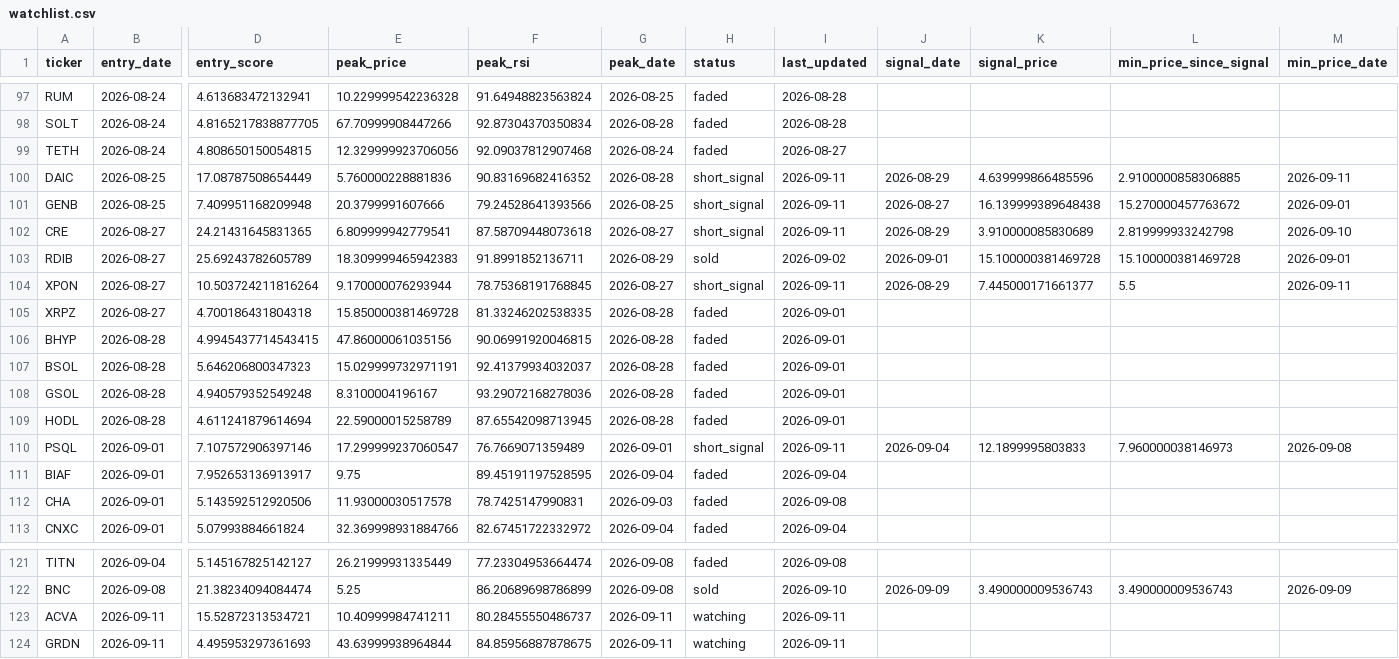
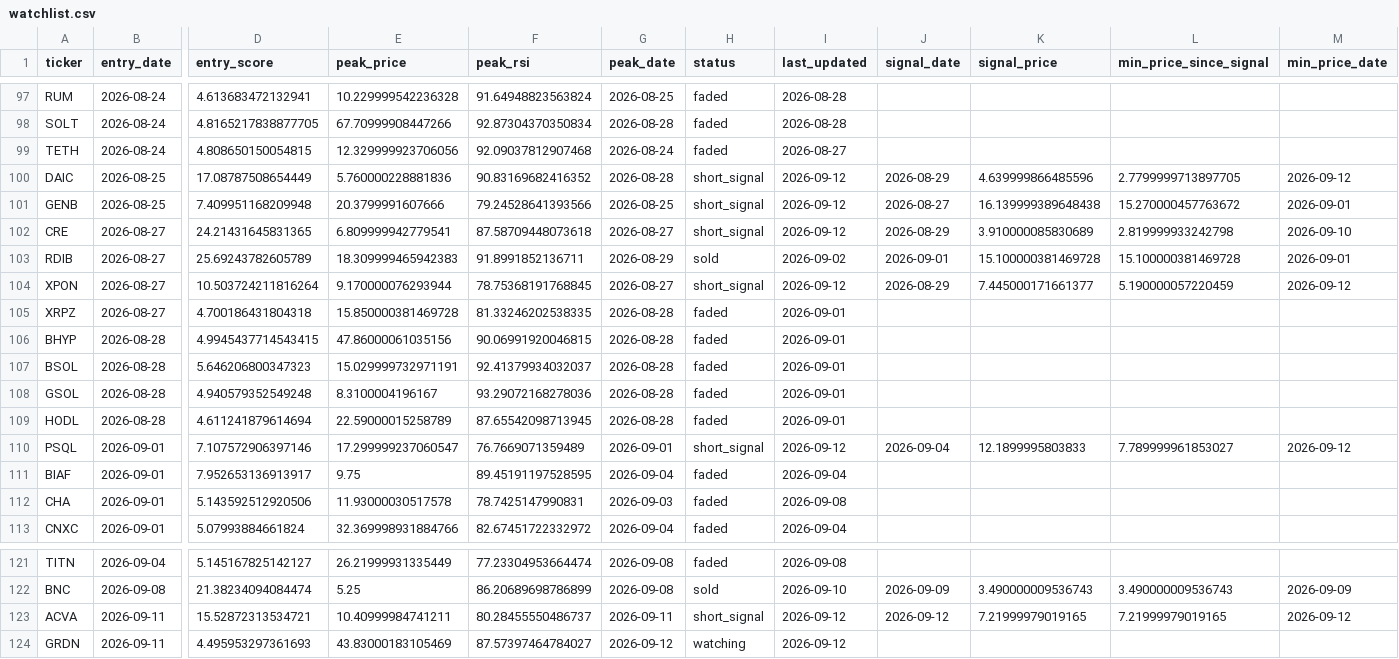
Before and after one commit to kgb1970-gh/stock-crash-tracker, a CSV file: data/watchlist.csv, drawn as a sheet; only a part is shown, gaps mark what is left out; the diff names each change by its address in the sheet, - before the commit and + after, or states it on an @@ line.

```diff
--- a/data/watchlist.csv
+++ b/data/watchlist.csv
-I100:I102 (last_updated): 2026-09-11
+I100:I102 (last_updated): 2026-09-12
-L100 (min_price_since_signal): 2.9100000858306885
+L100 (min_price_since_signal): 2.7799999713897705
-M100 (min_price_date): 2026-09-11
+M100 (min_price_date): 2026-09-12
-I104 (last_updated): 2026-09-11
+I104 (last_updated): 2026-09-12
-L104 (min_price_since_signal): 5.5
+L104 (min_price_since_signal): 5.190000057220459
-M104 (min_price_date): 2026-09-11
+M104 (min_price_date): 2026-09-12
-I110 (last_updated): 2026-09-11
+I110 (last_updated): 2026-09-12
-L110 (min_price_since_signal): 7.960000038146973
+L110 (min_price_since_signal): 7.789999961853027
-M110 (min_price_date): 2026-09-08
+M110 (min_price_date): 2026-09-12
-H123 (status): watching
+H123 (status): short_signal
-I123:I124 (last_updated): 2026-09-11
+I123:I124 (last_updated): 2026-09-12
-J123 (signal_date): (empty)
+J123 (signal_date): 2026-09-12
-K123 (signal_price): (empty)
+K123 (signal_price): 7.21999979019165
-L123 (min_price_since_signal): (empty)
+L123 (min_price_since_signal): 7.21999979019165
-M123 (min_price_date): (empty)
+M123 (min_price_date): 2026-09-12
-E124 (peak_price): 43.63999938964844
+E124 (peak_price): 43.83000183105469
-F124 (peak_rsi): 84.85956887878675
+F124 (peak_rsi): 87.57397464784027
-G124 (peak_date): 2026-09-11
+G124 (peak_date): 2026-09-12
```
Also changed, not shown: data/alerts.csv, data/watchlist_history.csv.
